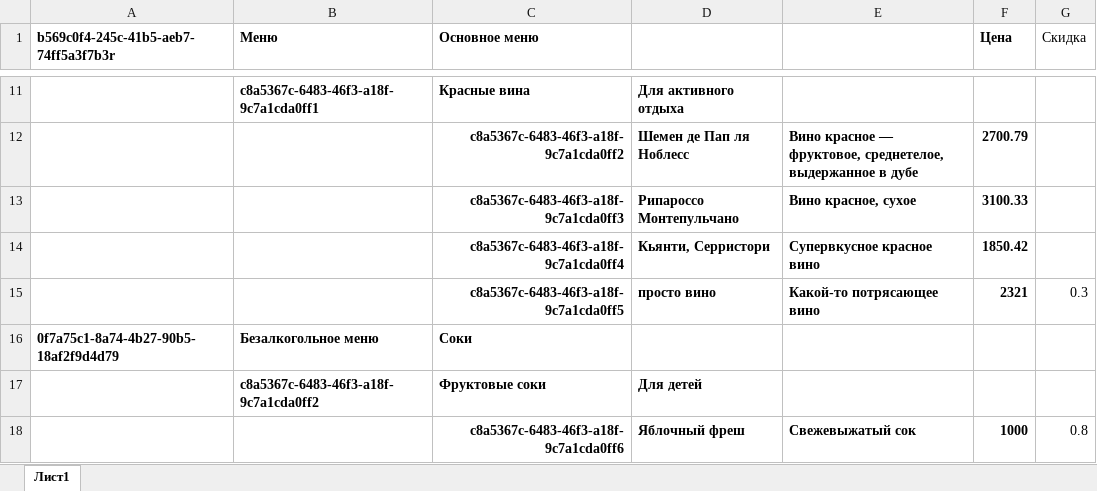
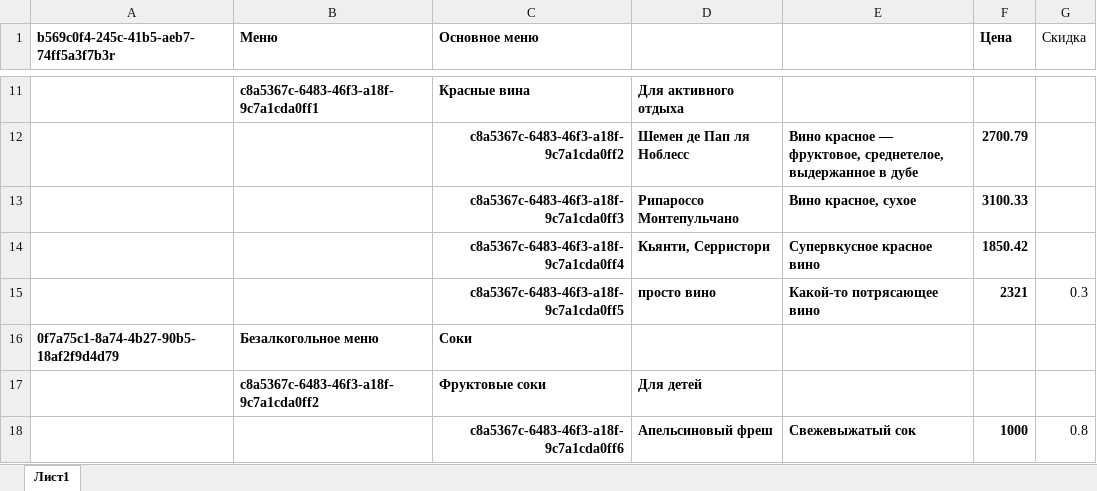
Before and after one commit to humanityshallprevail/FastAPI_Project, an Excel workbook: admin/Menu.xlsx, sheet Лист1, drawn as a sheet; only a part is shown, gaps mark what is left out; values as stored, in another font and other column widths than the file's, no borders; the diff names each change by its address in the sheet, - before the commit and + after, or states it on an @@ line.

```diff
--- a/admin/Menu.xlsx (sheet Лист1)
+++ b/admin/Menu.xlsx (sheet Лист1)
-D18: Яблочный фреш
+D18: Апельсиновый фреш
```
Also changed, not shown: 2 other files.
